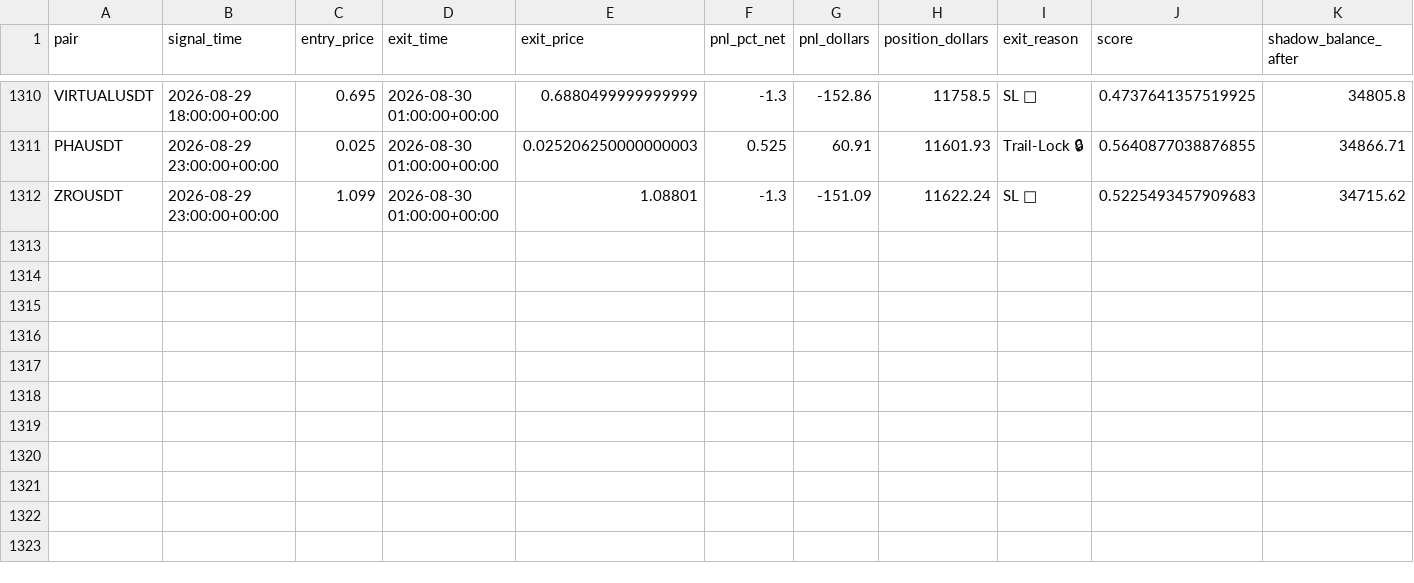
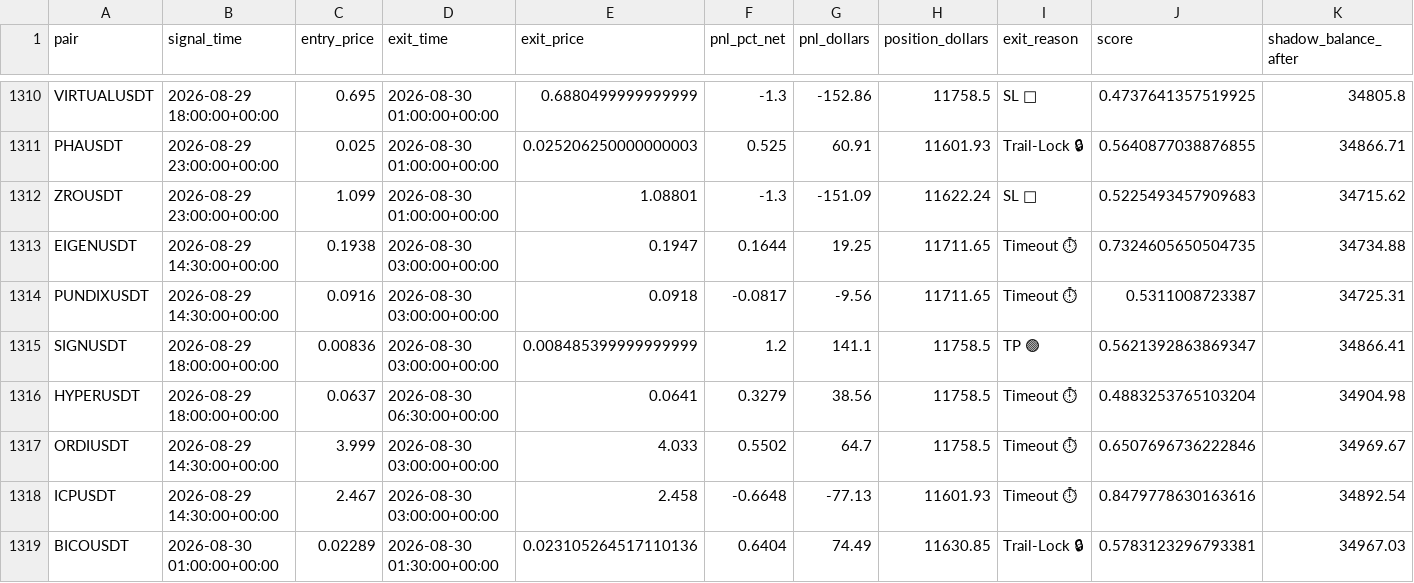
Before and after one commit to tlal1000666-ux/scalpingtalalbot, a CSV file: shadow_trades_log.csv, drawn as a sheet; only a part is shown, gaps mark what is left out; the diff names each change by its address in the sheet, - before the commit and + after, or states it on an @@ line.

```diff
--- a/shadow_trades_log.csv
+++ b/shadow_trades_log.csv
+row 1313: EIGENUSDT | 2026-08-29 14:30:00+00:00 | 0.1938 | 2026-08-30 03:00:00+00:00 | 0.1947 | 0.1644 | 19.25 | 11711.65 | Timeout ⏱ | 0.7324605650504735 | 34734.88
+row 1314: PUNDIXUSDT | 2026-08-29 14:30:00+00:00 | 0.0916 | 2026-08-30 03:00:00+00:00 | 0.0918 | -0.0817 | -9.56 | 11711.65 | Timeout ⏱ | 0.5311008723387 | 34725.31
+row 1315: SIGNUSDT | 2026-08-29 18:00:00+00:00 | 0.00836 | 2026-08-30 03:00:00+00:00 | 0.008485399999999999 | 1.2 | 141.1 | 11758.5 | TP 🟢 | 0.5621392863869347 | 34866.41
+row 1316: HYPERUSDT | 2026-08-29 18:00:00+00:00 | 0.0637 | 2026-08-30 06:30:00+00:00 | 0.0641 | 0.3279 | 38.56 | 11758.5 | Timeout ⏱ | 0.4883253765103204 | 34904.98
+row 1317: ORDIUSDT | 2026-08-29 14:30:00+00:00 | 3.999 | 2026-08-30 03:00:00+00:00 | 4.033 | 0.5502 | 64.7 | 11758.5 | Timeout ⏱ | 0.6507696736222846 | 34969.67
+row 1318: ICPUSDT | 2026-08-29 14:30:00+00:00 | 2.467 | 2026-08-30 03:00:00+00:00 | 2.458 | -0.6648 | -77.13 | 11601.93 | Timeout ⏱ | 0.8479778630163616 | 34892.54
+row 1319: BICOUSDT | 2026-08-30 01:00:00+00:00 | 0.02289 | 2026-08-30 01:30:00+00:00 | 0.023105264517110136 | 0.6404 | 74.49 | 11630.85 | Trail-Lock 🔒 | 0.5783123296793381 | 34967.03
```
Also changed, not shown: trades_log.csv, 1 other file.
